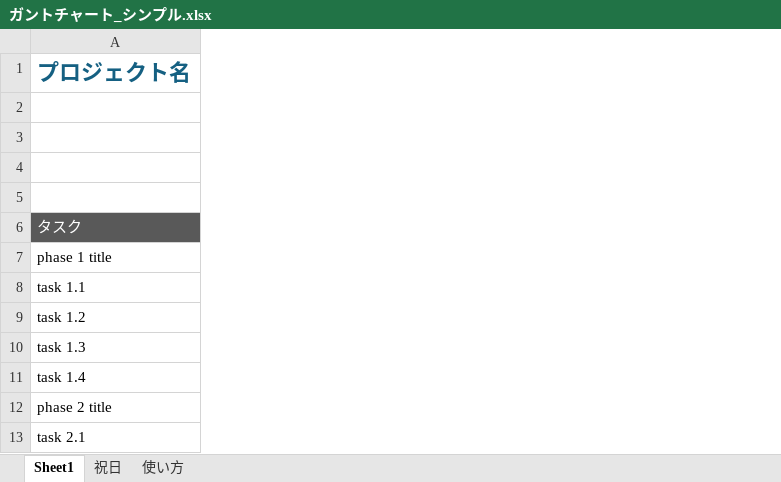
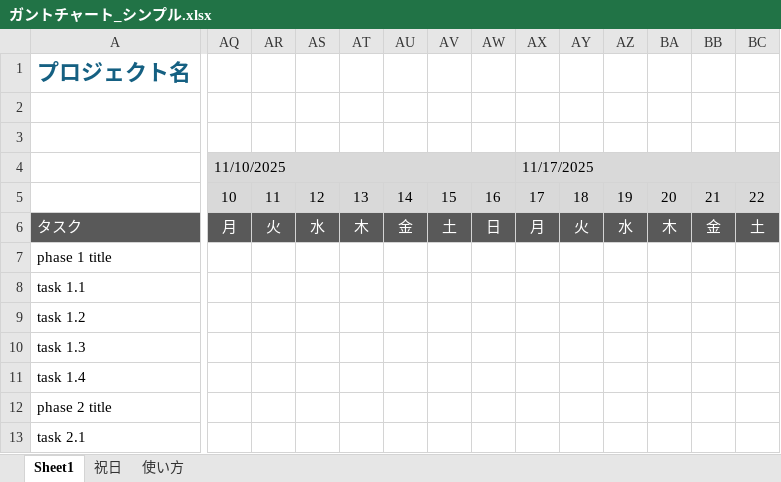
Before and after one commit to daytimepapaya/office-template, an Excel workbook: ガントチャート_シンプル.xlsx, sheet Sheet1, drawn as a sheet; only a part is shown, gaps mark what is left out; values as stored, in another font and other column widths than the file's, no borders; conditional formats not drawn; the diff covers the shown part only; the diff names each change by its address in the sheet, - before the commit and + after, or states it on an @@ line.

Commit message:
ウインドウ枠固定

```diff
--- a/ガントチャート_シンプル.xlsx (sheet Sheet1)
+++ b/ガントチャート_シンプル.xlsx (sheet Sheet1)
+column AQ, rows 4-6: 11/10/2025 | 10 | 月
+column AR, rows 5-6: 11 | 火
+column AS, rows 5-6: 12 | 水
+column AT, rows 5-6: 13 | 木
+column AU, rows 5-6: 14 | 金
+column AV, rows 5-6: 15 | 土
+column AW, rows 5-6: 16 | 日
+column AX, rows 4-6: 11/17/2025 | 17 | 月
+column AY, rows 5-6: 18 | 火
+column AZ, rows 5-6: 19 | 水
+column BA, rows 5-6: 20 | 木
+column BB, rows 5-6: 21 | 金
+column BC, rows 5-6: 22 | 土
```
Also changed, not shown: 36 added columns elsewhere in this sheet.
